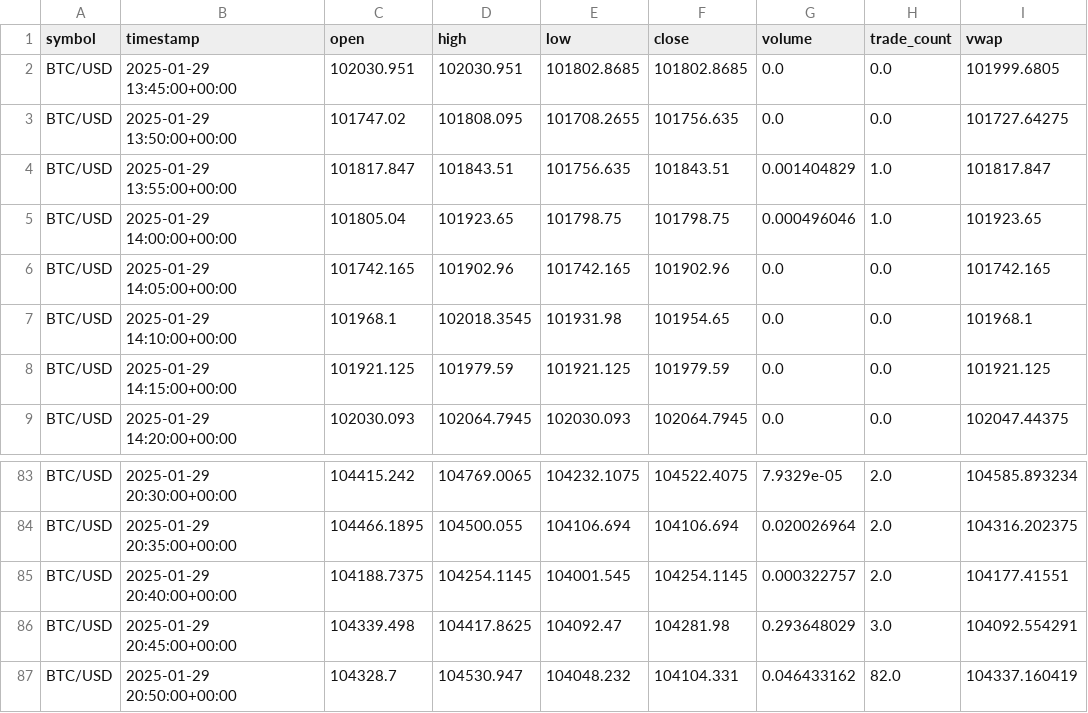
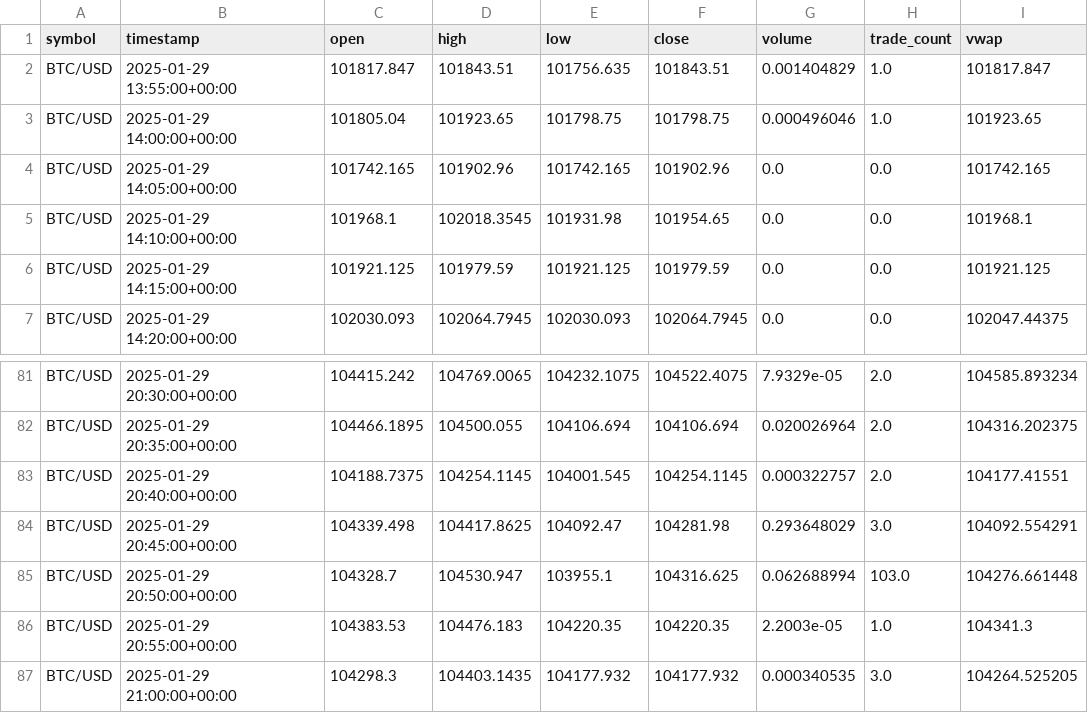
Before and after one commit to Jin-fo/Automated-Crypto-Exchange-Analysis, a CSV file: BTCUSD.csv, drawn as a sheet; only a part is shown, gaps mark what is left out.

```diff
--- a/BTCUSD.csv
+++ b/BTCUSD.csv
@@ -1,4 +1,2 @@
 symbol,timestamp,open,high,low,close,volume,trade_count,vwap
-BTC/USD,2025-01-29 13:45:00+00:00,102030.951,102030.951,101802.8685,101802.8685,0.0,0.0,101999.6805
-BTC/USD,2025-01-29 13:50:00+00:00,101747.02,101808.095,101708.2655,101756.635,0.0,0.0,101727.64275
 BTC/USD,2025-01-29 13:55:00+00:00,101817.847,101843.51,101756.635,101843.51,0.001404829,1.0,101817.847
@@ -86,2 +84,4 @@ BTC/USD,2025-01-29 20:40:00+00:00,104188.7375,104254.1145,104001.545,104254.1145
 BTC/USD,2025-01-29 20:45:00+00:00,104339.498,104417.8625,104092.47,104281.98,0.293648029,3.0,104092.554291
-BTC/USD,2025-01-29 20:50:00+00:00,104328.7,104530.947,104048.232,104104.331,0.046433162,82.0,104337.160419
+BTC/USD,2025-01-29 20:50:00+00:00,104328.7,104530.947,103955.1,104316.625,0.062688994,103.0,104276.661448
+BTC/USD,2025-01-29 20:55:00+00:00,104383.53,104476.183,104220.35,104220.35,2.2003e-05,1.0,104341.3
+BTC/USD,2025-01-29 21:00:00+00:00,104298.3,104403.1435,104177.932,104177.932,0.000340535,3.0,104264.525205
```
Also changed, not shown: ETHUSD.csv, mod_BTCUSD.csv, 4 other files.
